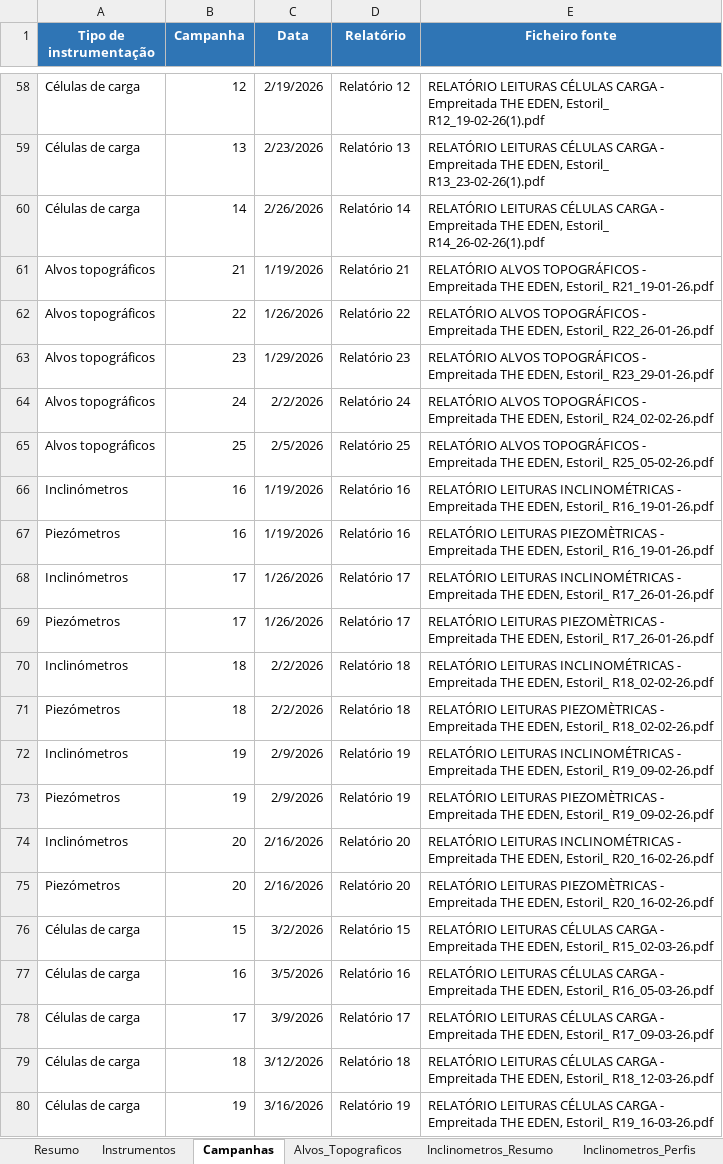
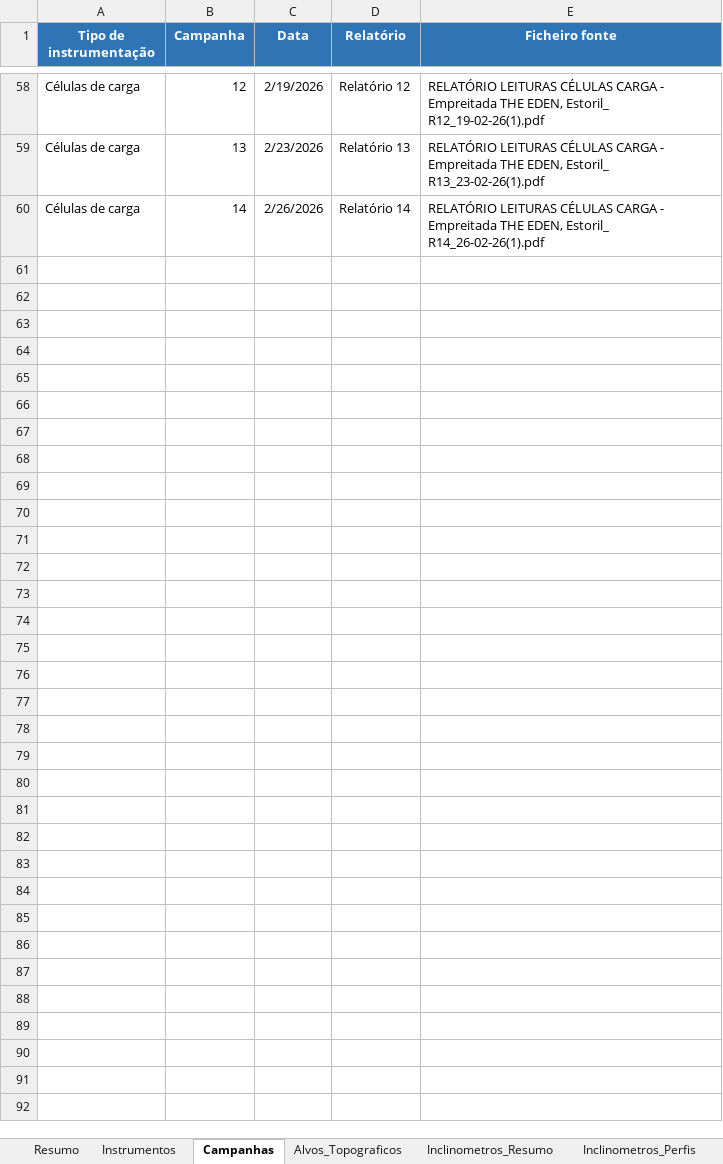
Before and after one commit to joaocarvalho6sus/app-eden-instrumenta-o, an Excel workbook: Modelo_Dados_Instrumentacao_The_Eden_2.xlsx, sheet Campanhas, drawn as a sheet; only a part is shown, gaps mark what is left out; values as stored, in another font and other column widths than the file's, no borders; table styles not drawn; the diff names each change by its address in the sheet, - before the commit and + after, or states it on an @@ line.

```diff
--- a/Modelo_Dados_Instrumentacao_The_Eden_2.xlsx (sheet Campanhas)
+++ b/Modelo_Dados_Instrumentacao_The_Eden_2.xlsx (sheet Campanhas)
-row 61: Alvos topográficos | 21 | 1/19/2026 | Relatório 21 | RELATÓRIO ALVOS TOPOGRÁFICOS - Empreitada THE EDEN, Estoril_ R21_19-01-26.pdf
-row 62: Alvos topográficos | 22 | 1/26/2026 | Relatório 22 | RELATÓRIO ALVOS TOPOGRÁFICOS - Empreitada THE EDEN, Estoril_ R22_26-01-26.pdf
-row 63: Alvos topográficos | 23 | 1/29/2026 | Relatório 23 | RELATÓRIO ALVOS TOPOGRÁFICOS - Empreitada THE EDEN, Estoril_ R23_29-01-26.pdf
-row 64: Alvos topográficos | 24 | 2/2/2026 | Relatório 24 | RELATÓRIO ALVOS TOPOGRÁFICOS - Empreitada THE EDEN, Estoril_ R24_02-02-26.pdf
-row 65: Alvos topográficos | 25 | 2/5/2026 | Relatório 25 | RELATÓRIO ALVOS TOPOGRÁFICOS - Empreitada THE EDEN, Estoril_ R25_05-02-26.pdf
-row 66: Inclinómetros | 16 | 1/19/2026 | Relatório 16 | RELATÓRIO LEITURAS INCLINOMÉTRICAS - Empreitada THE EDEN, Estoril_ R16_19-01-26.pdf
-row 67: Piezómetros | 16 | 1/19/2026 | Relatório 16 | RELATÓRIO LEITURAS PIEZOMÈTRICAS - Empreitada THE EDEN, Estoril_ R16_19-01-26.pdf
-row 68: Inclinómetros | 17 | 1/26/2026 | Relatório 17 | RELATÓRIO LEITURAS INCLINOMÉTRICAS - Empreitada THE EDEN, Estoril_ R17_26-01-26.pdf
-row 69: Piezómetros | 17 | 1/26/2026 | Relatório 17 | RELATÓRIO LEITURAS PIEZOMÈTRICAS - Empreitada THE EDEN, Estoril_ R17_26-01-26.pdf
-row 70: Inclinómetros | 18 | 2/2/2026 | Relatório 18 | RELATÓRIO LEITURAS INCLINOMÉTRICAS - Empreitada THE EDEN, Estoril_ R18_02-02-26.pdf
-row 71: Piezómetros | 18 | 2/2/2026 | Relatório 18 | RELATÓRIO LEITURAS PIEZOMÈTRICAS - Empreitada THE EDEN, Estoril_ R18_02-02-26.pdf
-row 72: Inclinómetros | 19 | 2/9/2026 | Relatório 19 | RELATÓRIO LEITURAS INCLINOMÉTRICAS - Empreitada THE EDEN, Estoril_ R19_09-02-26.pdf
-row 73: Piezómetros | 19 | 2/9/2026 | Relatório 19 | RELATÓRIO LEITURAS PIEZOMÈTRICAS - Empreitada THE EDEN, Estoril_ R19_09-02-26.pdf
-row 74: Inclinómetros | 20 | 2/16/2026 | Relatório 20 | RELATÓRIO LEITURAS INCLINOMÉTRICAS - Empreitada THE EDEN, Estoril_ R20_16-02-26.pdf
-row 75: Piezómetros | 20 | 2/16/2026 | Relatório 20 | RELATÓRIO LEITURAS PIEZOMÈTRICAS - Empreitada THE EDEN, Estoril_ R20_16-02-26.pdf
-row 76: Células de carga | 15 | 3/2/2026 | Relatório 15 | RELATÓRIO LEITURAS CÉLULAS CARGA - Empreitada THE EDEN, Estoril_ R15_02-03-26.pdf
-row 77: Células de carga | 16 | 3/5/2026 | Relatório 16 | RELATÓRIO LEITURAS CÉLULAS CARGA - Empreitada THE EDEN, Estoril_ R16_05-03-26.pdf
-row 78: Células de carga | 17 | 3/9/2026 | Relatório 17 | RELATÓRIO LEITURAS CÉLULAS CARGA - Empreitada THE EDEN, Estoril_ R17_09-03-26.pdf
-row 79: Células de carga | 18 | 3/12/2026 | Relatório 18 | RELATÓRIO LEITURAS CÉLULAS CARGA - Empreitada THE EDEN, Estoril_ R18_12-03-26.pdf
-row 80: Células de carga | 19 | 3/16/2026 | Relatório 19 | RELATÓRIO LEITURAS CÉLULAS CARGA - Empreitada THE EDEN, Estoril_ R19_16-03-26.pdf
```
Also changed, not shown: sheet Inclinometros_Perfis, sheet Alvos_Topograficos, sheet Inclinometros_Resumo, sheet Celulas_Carga, sheet Instrumentos, sheet Resumo, 2 more sheets, charts or pictures.
